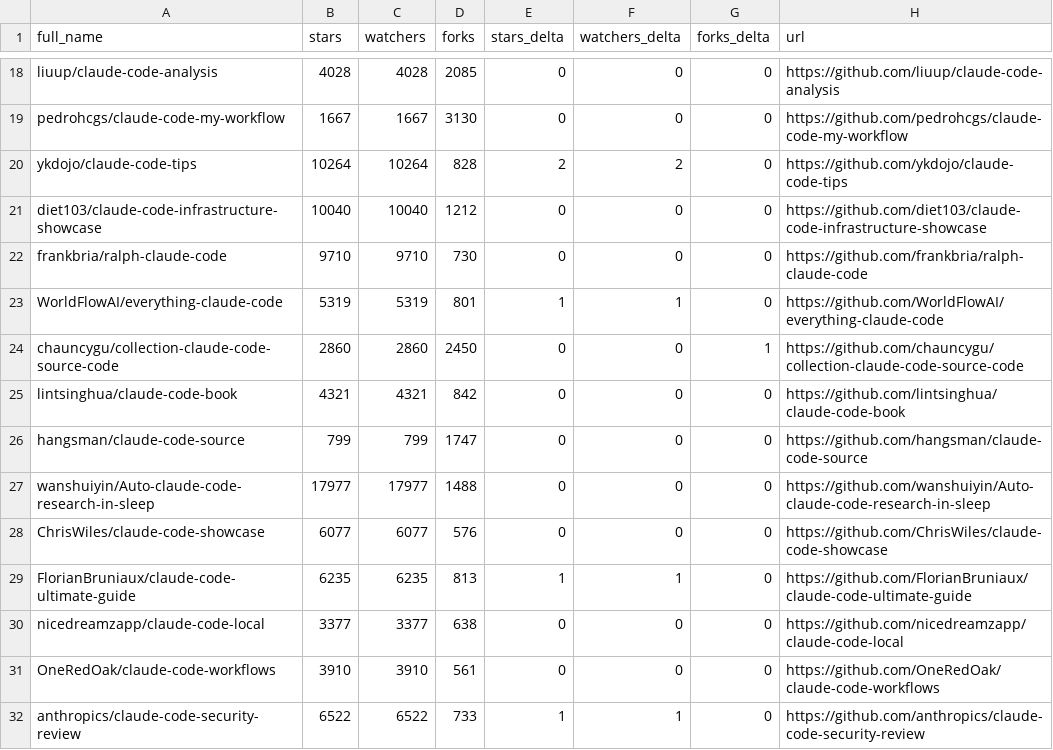
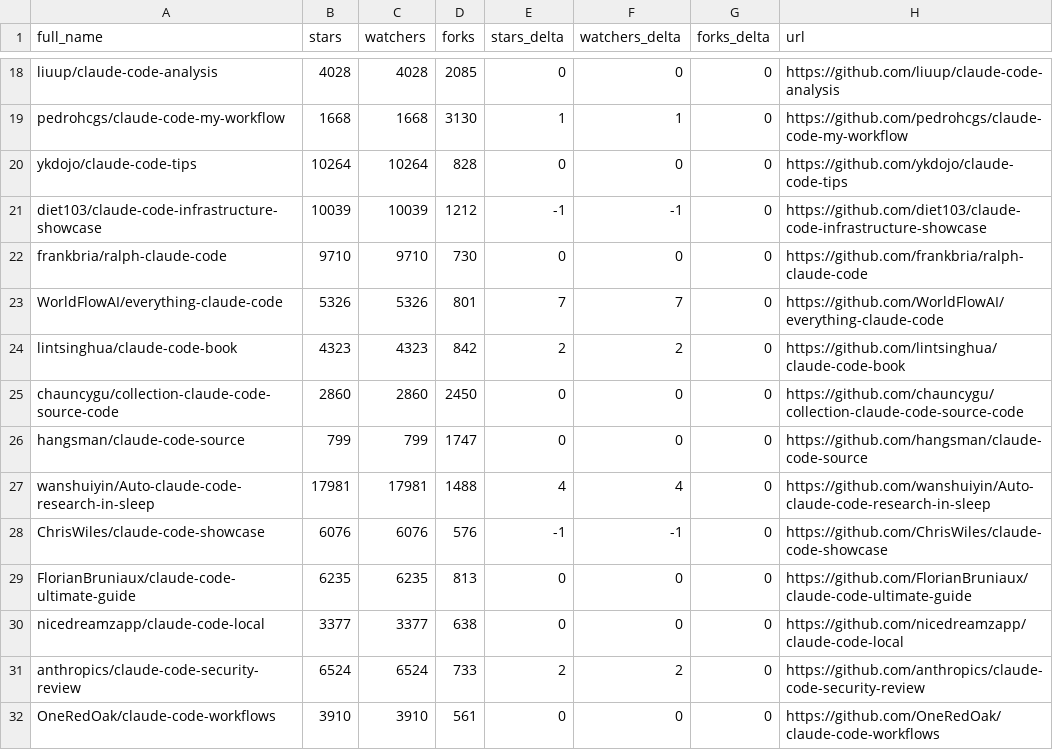
Before and after one commit to 2233admin/awesome-claude-code, a CSV file: data/repo-ticker.csv, drawn as a sheet; only a part is shown, gaps mark what is left out; removed rows and columns are numbered as before the commit, all else as after; the diff covers the shown part only; the diff names each change by its address in the sheet, - before the commit and + after, or states it on an @@ line.

```diff
--- a/data/repo-ticker.csv
+++ b/data/repo-ticker.csv
-B19 (stars): 1667
+B19 (stars): 1668
-C19 (watchers): 1667
+C19 (watchers): 1668
-E19 (stars_delta): 0
+E19 (stars_delta): 1
-F19 (watchers_delta): 0
+F19 (watchers_delta): 1
-E20 (stars_delta): 2
+E20 (stars_delta): 0
-F20 (watchers_delta): 2
+F20 (watchers_delta): 0
-B21 (stars): 10040
+B21 (stars): 10039
-C21 (watchers): 10040
+C21 (watchers): 10039
-E21 (stars_delta): 0
+E21 (stars_delta): -1
-F21 (watchers_delta): 0
+F21 (watchers_delta): -1
-B23 (stars): 5319
+B23 (stars): 5326
-C23 (watchers): 5319
+C23 (watchers): 5326
-E23 (stars_delta): 1
+E23 (stars_delta): 7
-F23 (watchers_delta): 1
+F23 (watchers_delta): 7
+row 24: lintsinghua/claude-code-book | 4323 | 4323 | 842 | 2 | 2 | 0 | https://github.com/lintsinghua/claude-code-book
-G25 (forks_delta): 1
+G25 (forks_delta): 0
-row 25: lintsinghua/claude-code-book | 4321 | 4321 | 842 | 0 | 0 | 0 | https://github.com/lintsinghua/claude-code-book
-B27 (stars): 17977
+B27 (stars): 17981
-C27 (watchers): 17977
+C27 (watchers): 17981
-E27 (stars_delta): 0
+E27 (stars_delta): 4
-F27 (watchers_delta): 0
+F27 (watchers_delta): 4
-B28 (stars): 6077
+B28 (stars): 6076
-C28 (watchers): 6077
+C28 (watchers): 6076
-E28 (stars_delta): 0
+E28 (stars_delta): -1
-F28 (watchers_delta): 0
+F28 (watchers_delta): -1
-E29 (stars_delta): 1
+E29 (stars_delta): 0
-F29 (watchers_delta): 1
+F29 (watchers_delta): 0
+row 31: anthropics/claude-code-security-review | 6524 | 6524 | 733 | 2 | 2 | 0 | https://github.com/anthropics/claude-code-security-review
-row 32: anthropics/claude-code-security-review | 6522 | 6522 | 733 | 1 | 1 | 0 | https://github.com/anthropics/claude-code-security-review
```
Also changed, not shown: 1 added row, 1 removed row, 2 moved rows and 104 edited cells elsewhere in this file, 2 other files.
